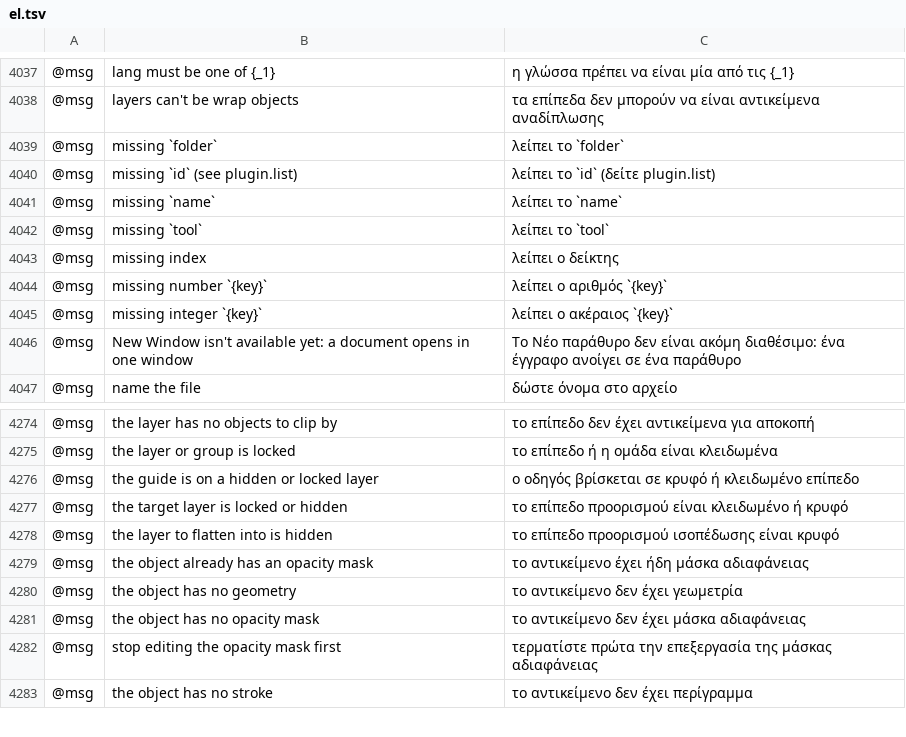
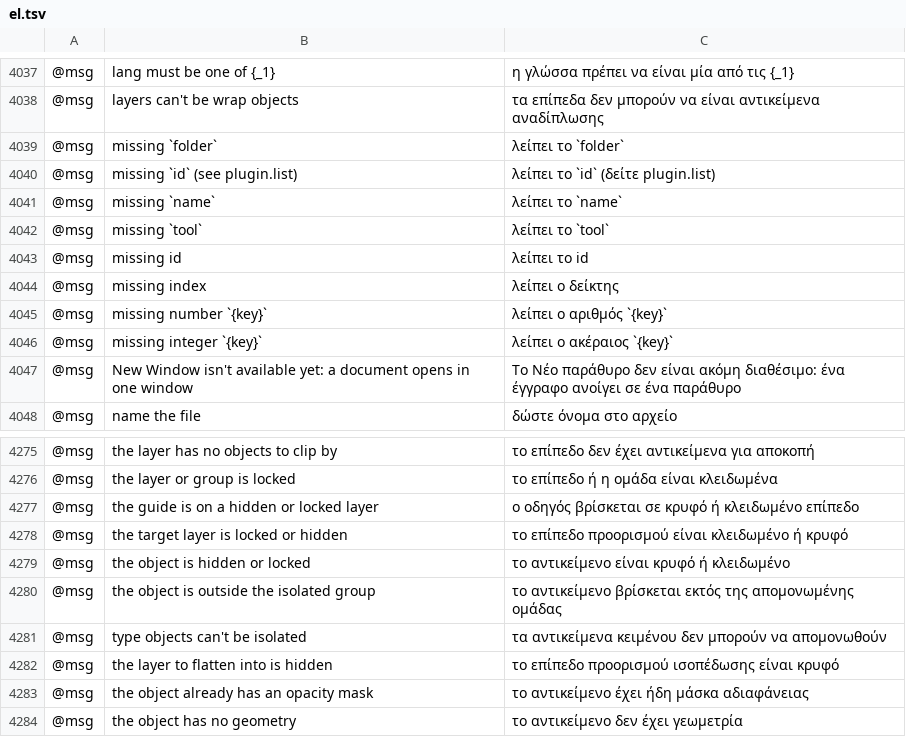
Before and after one commit to 7hoovR/vectorcraft, a TSV file: crates/ui-egui/src/i18n/el.tsv, drawn as a sheet; only a part is shown, gaps mark what is left out; the shorter side is filled out with more unchanged rows; the diff names each change by its address in the sheet, - before the commit and + after, or states it on an @@ line.

```diff
--- a/crates/ui-egui/src/i18n/el.tsv
+++ b/crates/ui-egui/src/i18n/el.tsv
+row 4043: @msg | missing id | λείπει το id
+row 4279: @msg | the object is hidden or locked | το αντικείμενο είναι κρυφό ή κλειδωμένο
+row 4280: @msg | the object is outside the isolated group | το αντικείμενο βρίσκεται εκτός της απομονωμένης ομάδας
+row 4281: @msg | type objects can't be isolated | τα αντικείμενα κειμένου δεν μπορούν να απομονωθούν
```
Also changed, not shown: crates/ui-egui/src/i18n/bg.tsv, crates/ui-egui/src/i18n/ja.tsv, 22 other files.
